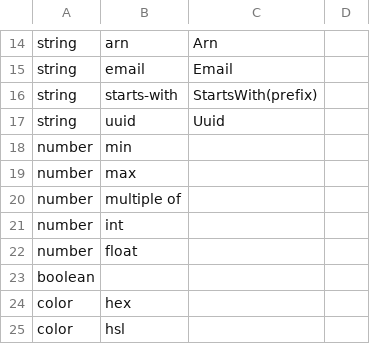
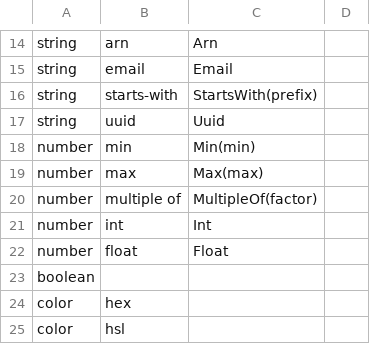
Before and after one commit to flarebyte/snake-knot-picker, a CSV file: doc/design-meta/examples/validation.csv, drawn as a sheet; only a part is shown, gaps mark what is left out.

```diff
--- a/doc/design-meta/examples/validation.csv
+++ b/doc/design-meta/examples/validation.csv
@@ -17,7 +17,7 @@ string,starts-with,StartsWith(prefix)
 string,uuid,Uuid
-number,min,
-number,max,
-number,multiple of,
-number,int,
-number,float,
+number,min,Min(min)
+number,max,Max(max)
+number,multiple of,MultipleOf(factor)
+number,int,Int
+number,float,Float
 boolean,,
```
Also changed, not shown: 2 other files.
